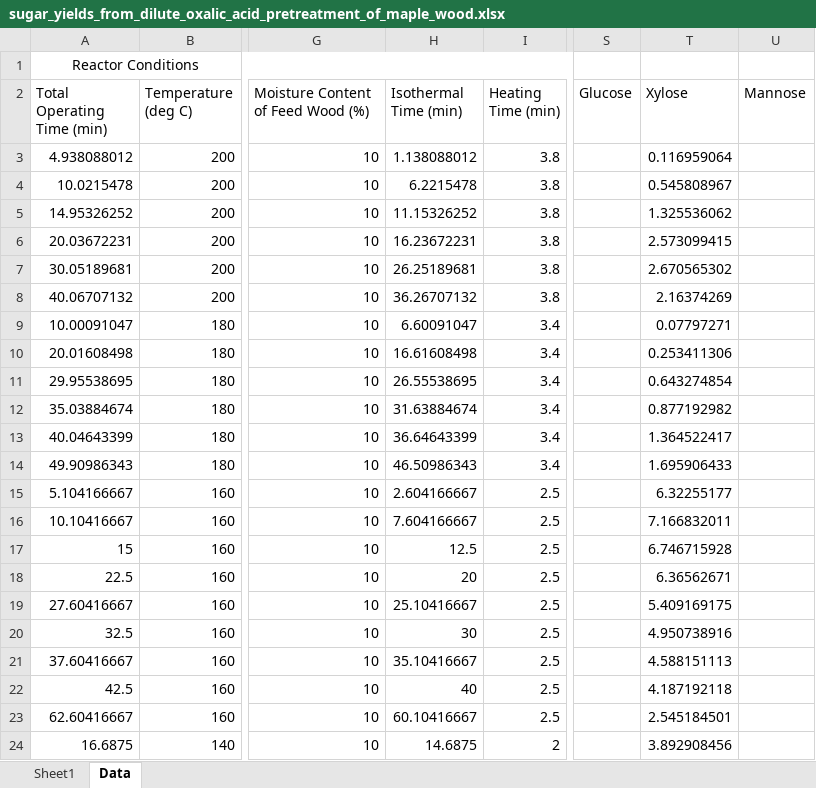
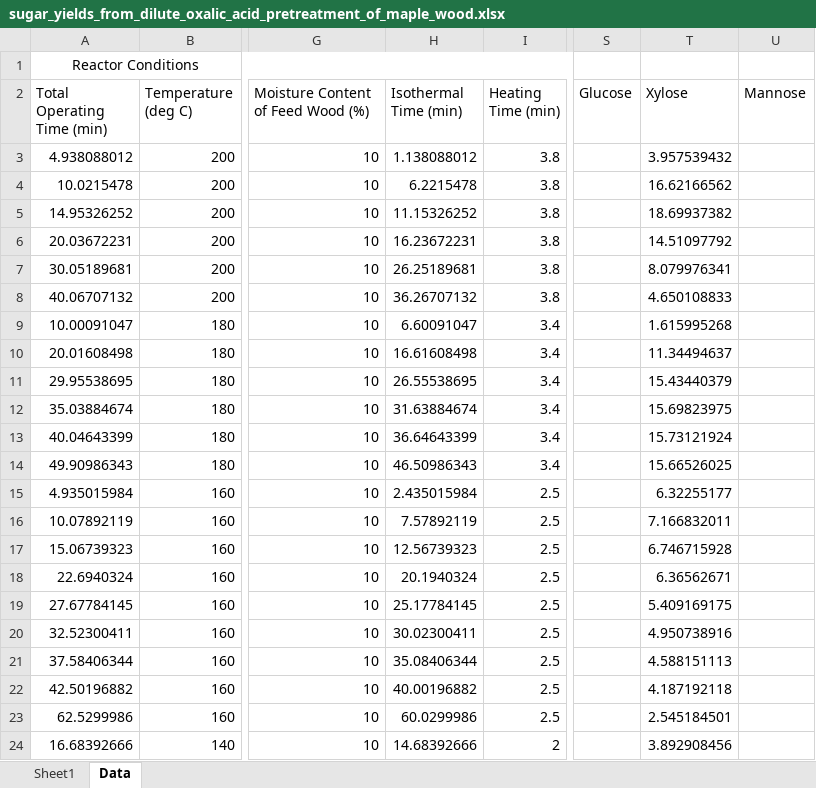
Before and after one commit to edwardwang1/HemicelluloseMachineLearning, an Excel workbook: RawData/sugar_yields_from_dilute_oxalic_acid_pretreatment_of_maple_wood.xlsx, sheet Data, drawn as a sheet; only a part is shown, gaps mark what is left out; values as stored, in another font and other column widths than the file's, no borders; the diff covers the shown part only; the diff names each change by its address in the sheet, - before the commit and + after, or states it on an @@ line.

```diff
--- a/RawData/sugar_yields_from_dilute_oxalic_acid_pretreatment_of_maple_wood.xlsx (sheet Data)
+++ b/RawData/sugar_yields_from_dilute_oxalic_acid_pretreatment_of_maple_wood.xlsx (sheet Data)
-T3 (Xylose): 0.116959064
+T3 (Xylose): 3.957539432
-T4 (Xylose): 0.545808967
+T4 (Xylose): 16.62166562
-T5 (Xylose): 1.325536062
+T5 (Xylose): 18.69937382
-T6 (Xylose): 2.573099415
+T6 (Xylose): 14.51097792
-T7 (Xylose): 2.670565302
+T7 (Xylose): 8.079976341
-T8 (Xylose): 2.16374269
+T8 (Xylose): 4.650108833
-T9 (Xylose): 0.07797271
+T9 (Xylose): 1.615995268
-T10 (Xylose): 0.253411306
+T10 (Xylose): 11.34494637
-T11 (Xylose): 0.643274854
+T11 (Xylose): 15.43440379
-T12 (Xylose): 0.877192982
+T12 (Xylose): 15.69823975
-T13 (Xylose): 1.364522417
+T13 (Xylose): 15.73121924
-T14 (Xylose): 1.695906433
+T14 (Xylose): 15.66526025
-A15 (Total Operating Time (min)): 5.104166667
+A15 (Total Operating Time (min)): 4.935015984
-H15 (Isothermal Time (min)): 2.604166667
+H15 (Isothermal Time (min)): 2.435015984
-A16 (Total Operating Time (min)): 10.10416667
+A16 (Total Operating Time (min)): 10.07892119
-H16 (Isothermal Time (min)): 7.604166667
+H16 (Isothermal Time (min)): 7.57892119
-A17 (Total Operating Time (min)): 15
+A17 (Total Operating Time (min)): 15.06739323
-H17 (Isothermal Time (min)): 12.5
+H17 (Isothermal Time (min)): 12.56739323
-A18 (Total Operating Time (min)): 22.5
+A18 (Total Operating Time (min)): 22.6940324
-H18 (Isothermal Time (min)): 20
+H18 (Isothermal Time (min)): 20.1940324
-A19 (Total Operating Time (min)): 27.60416667
+A19 (Total Operating Time (min)): 27.67784145
-H19 (Isothermal Time (min)): 25.10416667
+H19 (Isothermal Time (min)): 25.17784145
-A20 (Total Operating Time (min)): 32.5
+A20 (Total Operating Time (min)): 32.52300411
-H20 (Isothermal Time (min)): 30
+H20 (Isothermal Time (min)): 30.02300411
-A21 (Total Operating Time (min)): 37.60416667
+A21 (Total Operating Time (min)): 37.58406344
-H21 (Isothermal Time (min)): 35.10416667
+H21 (Isothermal Time (min)): 35.08406344
-A22 (Total Operating Time (min)): 42.5
+A22 (Total Operating Time (min)): 42.50196882
-H22 (Isothermal Time (min)): 40
+H22 (Isothermal Time (min)): 40.00196882
-A23 (Total Operating Time (min)): 62.60416667
+A23 (Total Operating Time (min)): 62.5299986
-H23 (Isothermal Time (min)): 60.10416667
+H23 (Isothermal Time (min)): 60.0299986
-A24 (Total Operating Time (min)): 16.6875
+A24 (Total Operating Time (min)): 16.68392666
-H24 (Isothermal Time (min)): 14.6875
+H24 (Isothermal Time (min)): 14.68392666
```
Also changed, not shown: 6 added rows and 67 edited cells elsewhere in this sheet, formulas that keep their value, 1 other file.
